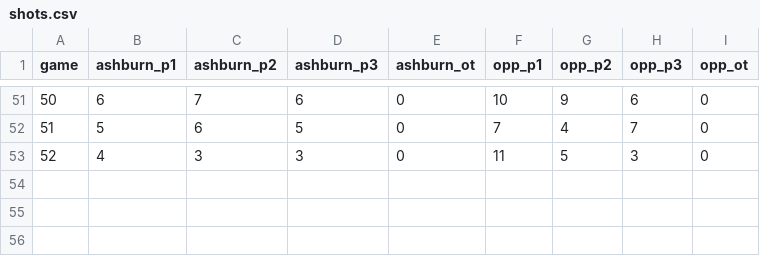
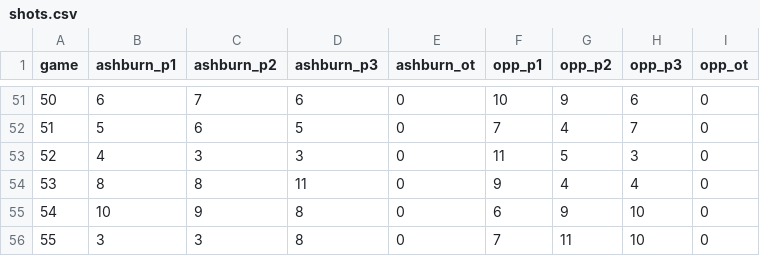
Before and after one commit to werntzp/hockey-stats, a CSV file: shots.csv, drawn as a sheet; only a part is shown, gaps mark what is left out; the diff names each change by its address in the sheet, - before the commit and + after, or states it on an @@ line.

Commit message:
Update shots.csv

```diff
--- a/shots.csv
+++ b/shots.csv
+row 54: 53 | 8 | 8 | 11 | 0 | 9 | 4 | 4 | 0
+row 55: 54 | 10 | 9 | 8 | 0 | 6 | 9 | 10 | 0
+row 56: 55 | 3 | 3 | 8 | 0 | 7 | 11 | 10 | 0
```
